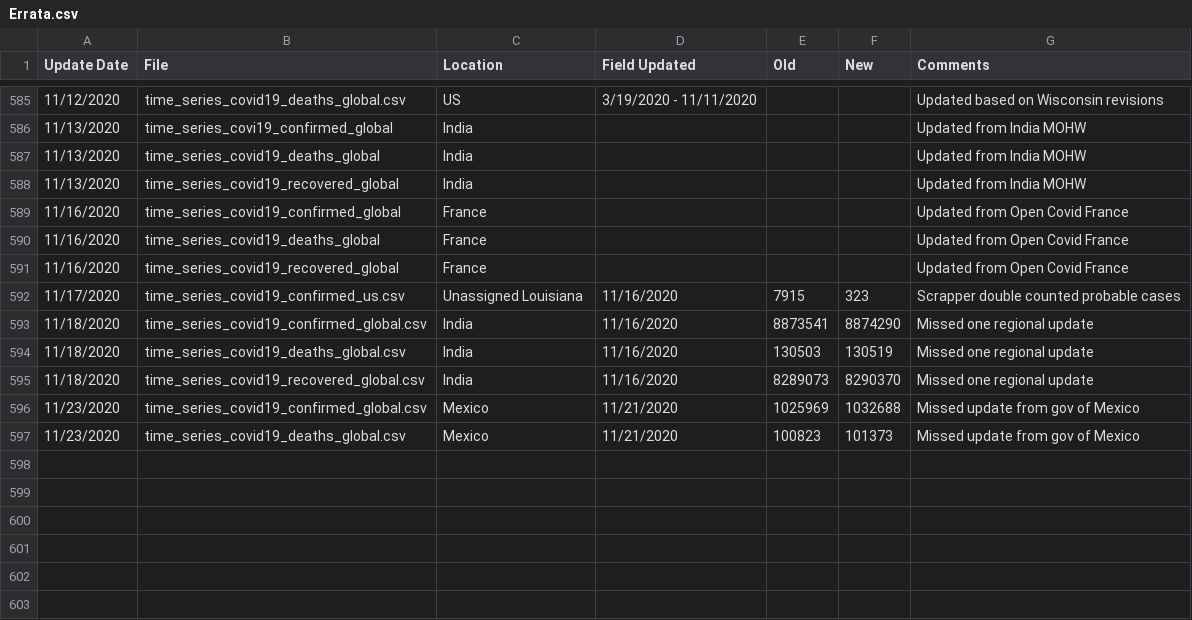
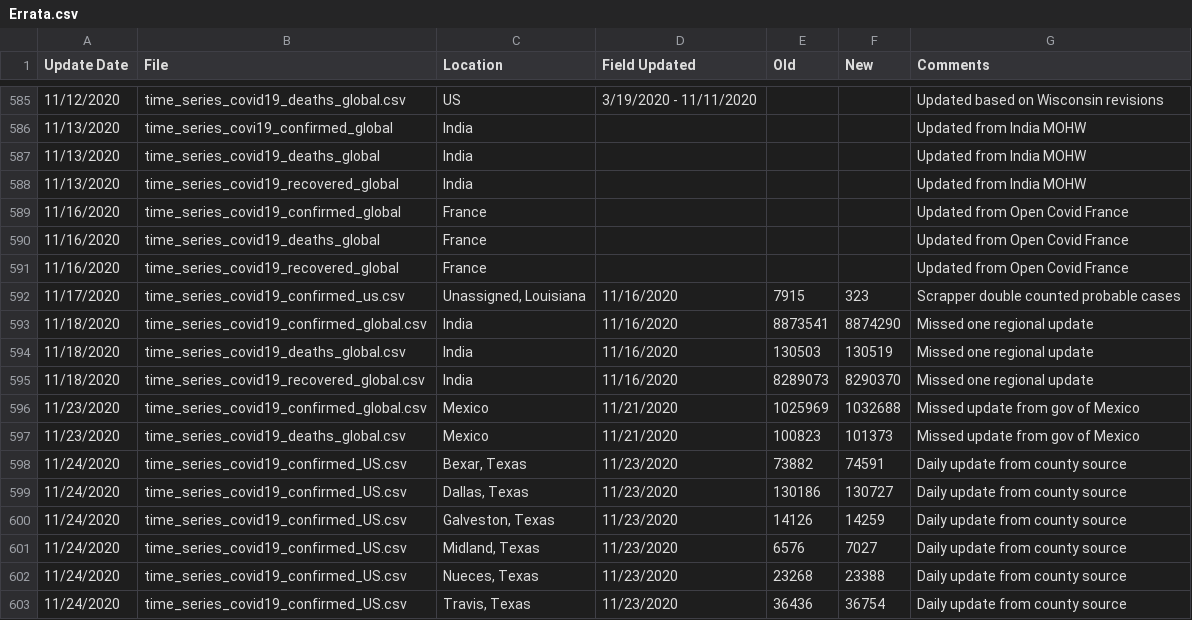
Before and after one commit to ClaudeCoulombe/evolution_COVID19, a CSV file: DATA/csse_covid_19_time_series/Errata.csv, drawn as a sheet; only a part is shown, gaps mark what is left out.

```diff
--- a/DATA/csse_covid_19_time_series/Errata.csv
+++ b/DATA/csse_covid_19_time_series/Errata.csv
@@ -591,3 +591,3 @@ Update Date,File,Location,Field Updated,Old,New,Comments
 11/16/2020,time_series_covid19_recovered_global,France,,,,Updated from Open Covid France
-11/17/2020,time_series_covid19_confirmed_us.csv,Unassigned Louisiana,11/16/2020,7915,323,Scrapper double counted probable cases
+11/17/2020,time_series_covid19_confirmed_us.csv,"Unassigned, Louisiana",11/16/2020,7915,323,Scrapper double counted probable cases
 11/18/2020,time_series_covid19_confirmed_global.csv,India,11/16/2020,8873541,8874290,Missed one regional update
@@ -597 +597,7 @@ Update Date,File,Location,Field Updated,Old,New,Comments
 11/23/2020,time_series_covid19_deaths_global.csv,Mexico,11/21/2020,100823,101373,Missed update from gov of Mexico
+11/24/2020,time_series_covid19_confirmed_US.csv,"Bexar, Texas",11/23/2020,73882,74591,Daily update from county source
+11/24/2020,time_series_covid19_confirmed_US.csv,"Dallas, Texas",11/23/2020,130186,130727,Daily update from county source
+11/24/2020,time_series_covid19_confirmed_US.csv,"Galveston, Texas",11/23/2020,14126,14259,Daily update from county source
+11/24/2020,time_series_covid19_confirmed_US.csv,"Midland, Texas",11/23/2020,6576,7027,Daily update from county source
+11/24/2020,time_series_covid19_confirmed_US.csv,"Nueces, Texas",11/23/2020,23268,23388,Daily update from county source
+11/24/2020,time_series_covid19_confirmed_US.csv,"Travis, Texas", 11/23/2020,36436,36754,Daily update from county source
```
Also changed, not shown: DATA/csse_covid_19_time_series/time_series_covid19_confirmed_global.csv, DATA/csse_covid_19_time_series/time_series_covid19_deaths_global.csv, 8 other files.
